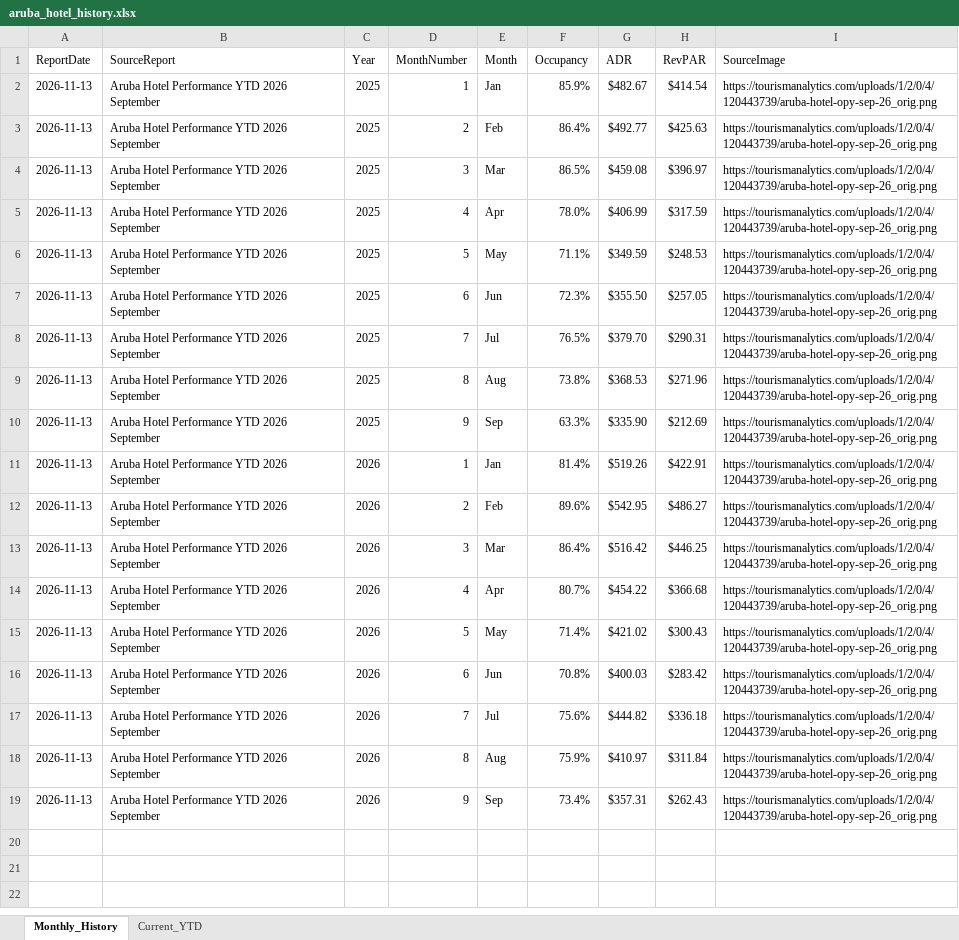
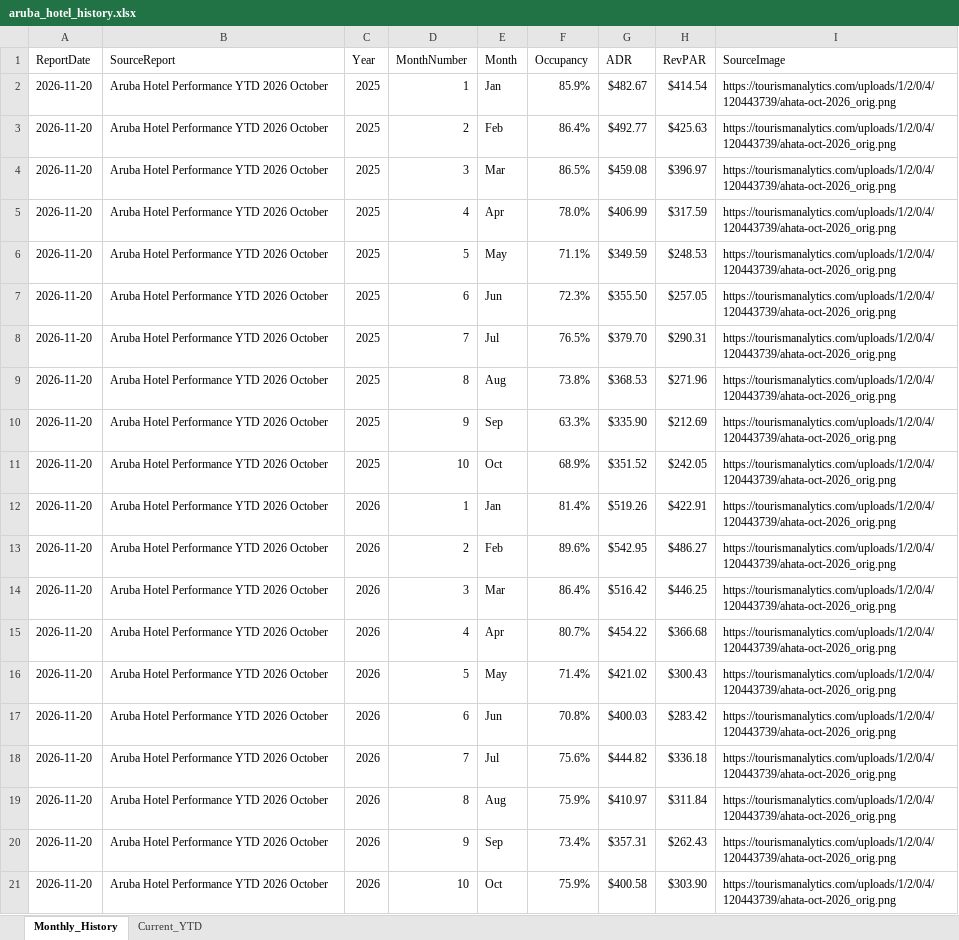
Before and after one commit to rynall/aruba-hotel-data, an Excel workbook: public/aruba_hotel_history.xlsx, sheet Monthly_History, drawn as a sheet; values as stored, in another font and other column widths than the file's, no borders; addresses are those after the commit; the diff names each change by its address in the sheet, - before the commit and + after, or states it on an @@ line.

```diff
--- a/public/aruba_hotel_history.xlsx (sheet Monthly_History)
+++ b/public/aruba_hotel_history.xlsx (sheet Monthly_History)
-A2:A10 (ReportDate): 2026-11-13
+A2:A10 (ReportDate): 2026-11-20
-B2:B10 (SourceReport): Aruba Hotel Performance YTD 2026 September
+B2:B10 (SourceReport): Aruba Hotel Performance YTD 2026 October
-I2:I10 (SourceImage): https://tourismanalytics.com/uploads/1/2/0/4/120443739/aruba-hotel-opy-sep-26_orig.png
+I2:I10 (SourceImage): https://tourismanalytics.com/uploads/1/2/0/4/120443739/ahata-oct-2026_orig.png
+row 11: 2026-11-20 | Aruba Hotel Performance YTD 2026 October | 2025 | 10 | Oct | 68.9% | $351.52 | $242.05 | https://tourismanalytics.com/uploads/1/2/0/4/120443739/ahata-oct-2026_orig.png
-A12:A20 (ReportDate): 2026-11-13
+A12:A20 (ReportDate): 2026-11-20
-B12:B20 (SourceReport): Aruba Hotel Performance YTD 2026 September
+B12:B20 (SourceReport): Aruba Hotel Performance YTD 2026 October
-I12:I20 (SourceImage): https://tourismanalytics.com/uploads/1/2/0/4/120443739/aruba-hotel-opy-sep-26_orig.png
+I12:I20 (SourceImage): https://tourismanalytics.com/uploads/1/2/0/4/120443739/ahata-oct-2026_orig.png
+row 21: 2026-11-20 | Aruba Hotel Performance YTD 2026 October | 2026 | 10 | Oct | 75.9% | $400.58 | $303.90 | https://tourismanalytics.com/uploads/1/2/0/4/120443739/ahata-oct-2026_orig.png
```
Also changed, not shown: sheet Current_YTD, 2 other files.
